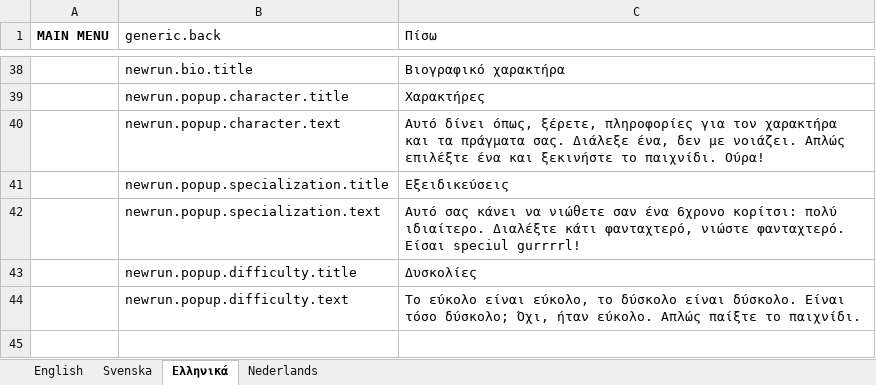
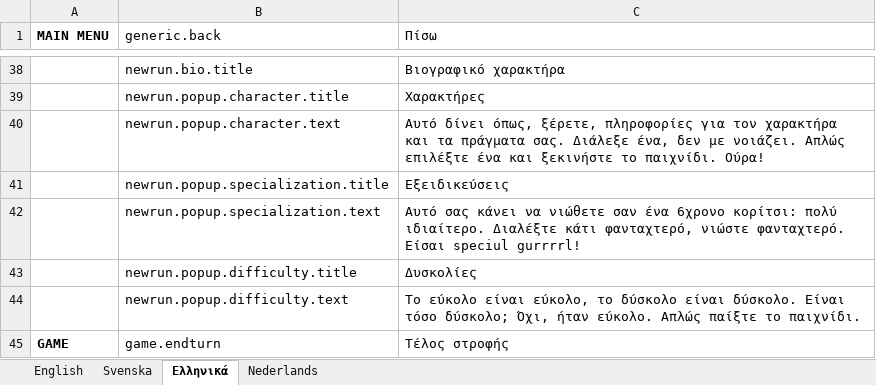
Before and after one commit to marcakafoddex/neutropia-data, an Excel workbook: game/ui-localizations.xlsx, sheet Ελληνικά, drawn as a sheet; only a part is shown, gaps mark what is left out; values as stored, in another font and other column widths than the file's, no borders; the diff names each change by its address in the sheet, - before the commit and + after, or states it on an @@ line.

```diff
--- a/game/ui-localizations.xlsx (sheet Ελληνικά)
+++ b/game/ui-localizations.xlsx (sheet Ελληνικά)
+row 45: GAME | game.endturn | Τέλος στροφής
```
Also changed, not shown: sheet Svenska, sheet Nederlands, sheet English, 13 other files.
